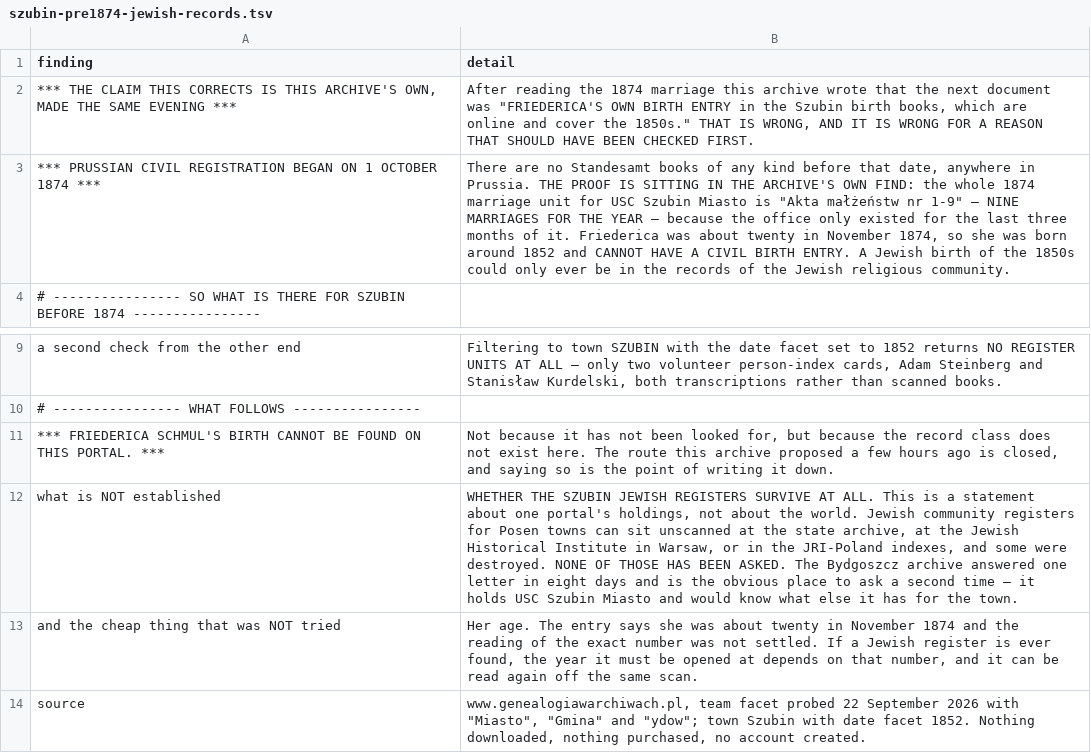
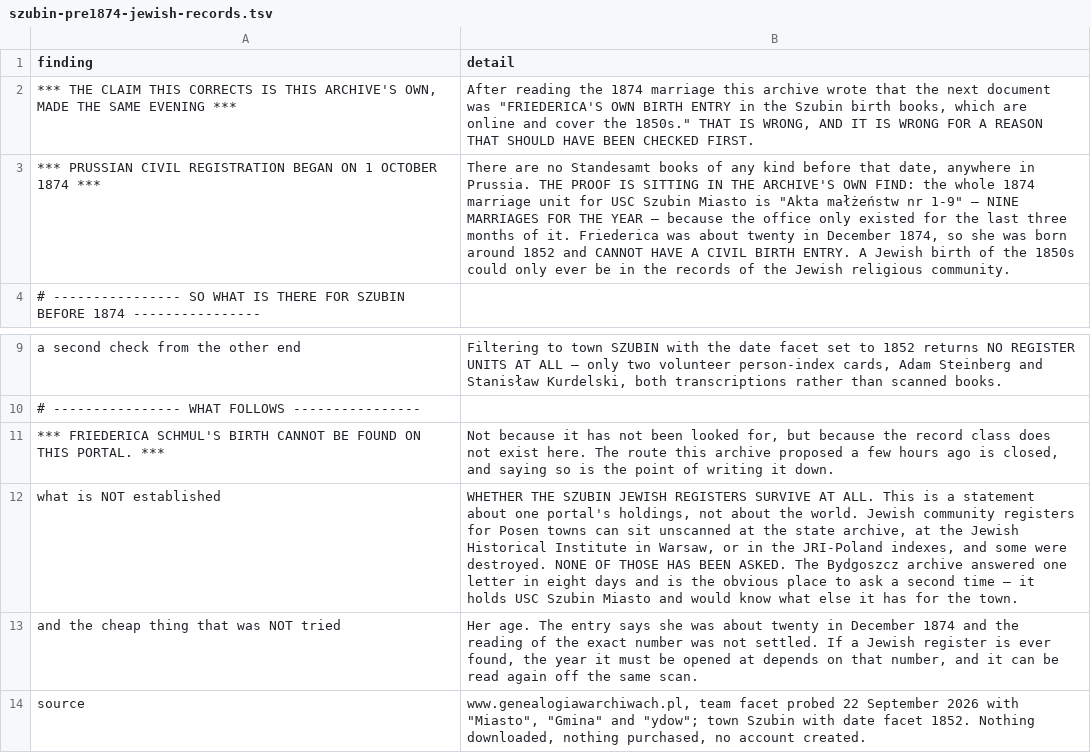
Before and after one commit to daviddef/TheLuwinski, a TSV file: data/szubin-pre1874-jewish-records.tsv, drawn as a sheet; only a part is shown, gaps mark what is left out.

```diff
--- a/data/szubin-pre1874-jewish-records.tsv
+++ b/data/szubin-pre1874-jewish-records.tsv
@@ -2,3 +2,3 @@ finding	detail
 *** THE CLAIM THIS CORRECTS IS THIS ARCHIVE'S OWN, MADE THE SAME EVENING ***	After reading the 1874 marriage this archive wrote that the next document was "FRIEDERICA'S OWN BIRTH ENTRY in the Szubin birth books, which are online and cover the 1850s." THAT IS WRONG, AND IT IS WRONG FOR A REASON THAT SHOULD HAVE BEEN CHECKED FIRST.
-*** PRUSSIAN CIVIL REGISTRATION BEGAN ON 1 OCTOBER 1874 ***	There are no Standesamt books of any kind before that date, anywhere in Prussia. THE PROOF IS SITTING IN THE ARCHIVE'S OWN FIND: the whole 1874 marriage unit for USC Szubin Miasto is "Akta małżeństw nr 1-9" — NINE MARRIAGES FOR THE YEAR — because the office only existed for the last three months of it. Friederica was about twenty in November 1874, so she was born around 1852 and CANNOT HAVE A CIVIL BIRTH ENTRY. A Jewish birth of the 1850s could only ever be in the records of the Jewish religious community.
+*** PRUSSIAN CIVIL REGISTRATION BEGAN ON 1 OCTOBER 1874 ***	There are no Standesamt books of any kind before that date, anywhere in Prussia. THE PROOF IS SITTING IN THE ARCHIVE'S OWN FIND: the whole 1874 marriage unit for USC Szubin Miasto is "Akta małżeństw nr 1-9" — NINE MARRIAGES FOR THE YEAR — because the office only existed for the last three months of it. Friederica was about twenty in December 1874, so she was born around 1852 and CANNOT HAVE A CIVIL BIRTH ENTRY. A Jewish birth of the 1850s could only ever be in the records of the Jewish religious community.
 # ---------------- SO WHAT IS THERE FOR SZUBIN BEFORE 1874 ----------------
@@ -12,3 +12,3 @@ a second check from the other end	Filtering to town SZUBIN with the date facet s
 what is NOT established	WHETHER THE SZUBIN JEWISH REGISTERS SURVIVE AT ALL. This is a statement about one portal's holdings, not about the world. Jewish community registers for Posen towns can sit unscanned at the state archive, at the Jewish Historical Institute in Warsaw, or in the JRI-Poland indexes, and some were destroyed. NONE OF THOSE HAS BEEN ASKED. The Bydgoszcz archive answered one letter in eight days and is the obvious place to ask a second time — it holds USC Szubin Miasto and would know what else it has for the town.
-and the cheap thing that was NOT tried	Her age. The entry says she was about twenty in November 1874 and the reading of the exact number was not settled. If a Jewish register is ever found, the year it must be opened at depends on that number, and it can be read again off the same scan.
+and the cheap thing that was NOT tried	Her age. The entry says she was about twenty in December 1874 and the reading of the exact number was not settled. If a Jewish register is ever found, the year it must be opened at depends on that number, and it can be read again off the same scan.
 source	www.genealogiawarchiwach.pl, team facet probed 22 September 2026 with "Miasto", "Gmina" and "ydow"; town Szubin with date facet 1852. Nothing downloaded, nothing purchased, no account created.
```
Also changed, not shown: data/schmul-szubin-index-2026-09-27.tsv, data/szubin-death-registers-searched.tsv, 3 other files.
